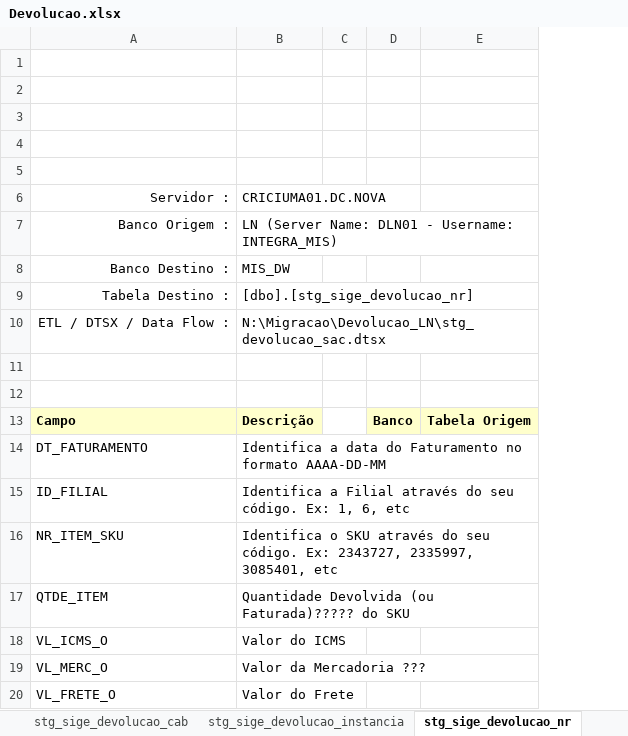
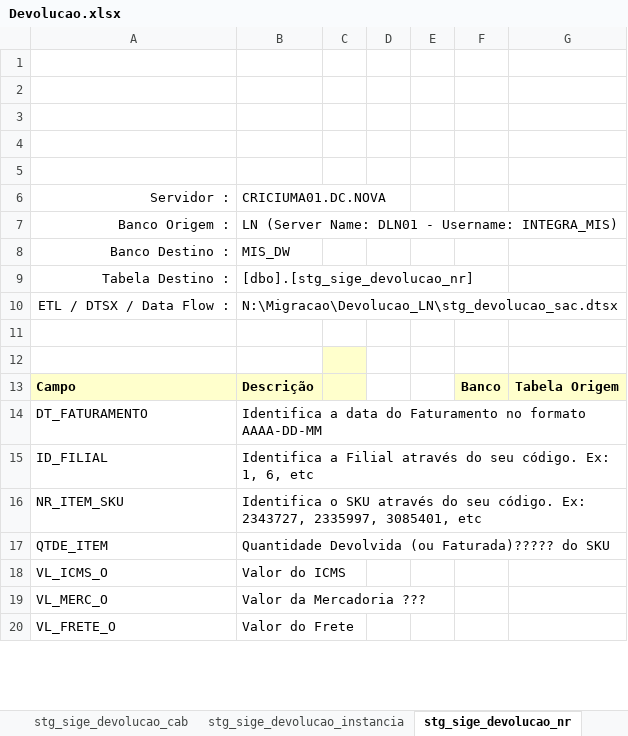
Before and after one commit to patricknaka/Nova, an Excel workbook: Documentação/Planilhas/Layouts/Devolucao.xlsx, sheet stg_sige_devolucao_nr, drawn as a sheet; only a part is shown; values as stored, in another font and other column widths than the file's, no borders; charts and pictures not drawn; the diff names each change by its address in the sheet, - before the commit and + after, or states it on an @@ line.

```diff
--- a/Documentação/Planilhas/Layouts/Devolucao.xlsx (sheet stg_sige_devolucao_nr)
+++ b/Documentação/Planilhas/Layouts/Devolucao.xlsx (sheet stg_sige_devolucao_nr)
+column D, empty
+column E, empty
-C12:C13 fill: none
+C12:C13 fill: #FFFFCC
```
Also changed, not shown: sheet NFR e FAT, sheet stg_sige_devolucao_cab, sheet stg_sige_devolucao_instancia, other sheet tabs, Documentação/Planilhas/Conferencia_DEV.xlsx, Documentação/Planilhas/Layouts/Margin_Approved_LN.xlsx, 1 other file.
